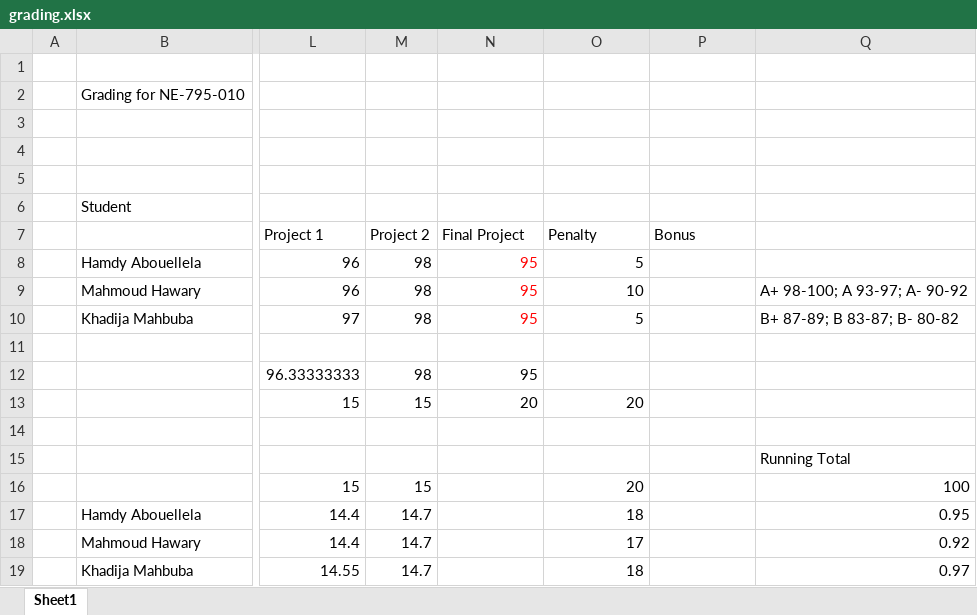
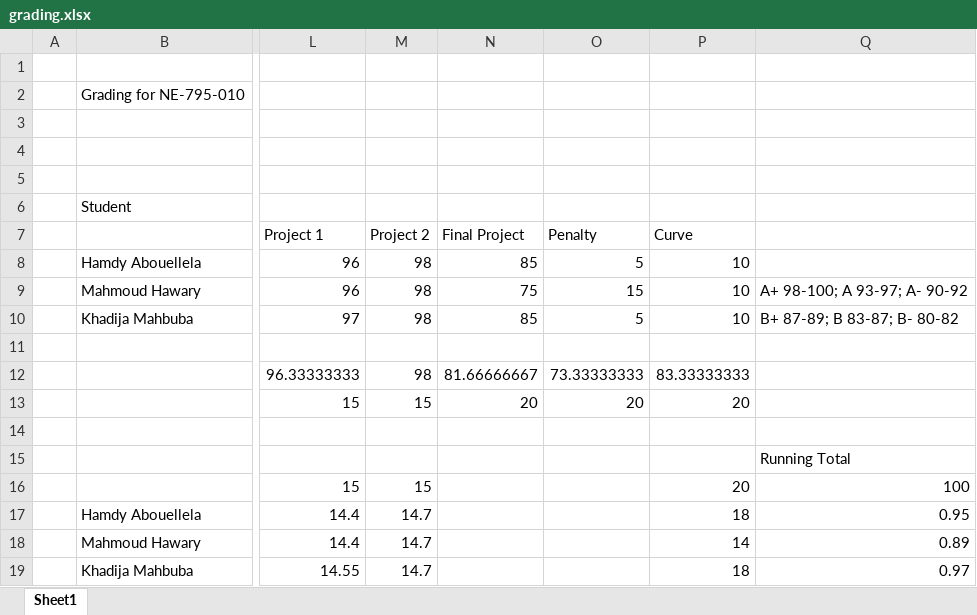
Before and after one commit to benbeeler/TEACHING, an Excel workbook: Advanced Reactor Materials/grading.xlsx, sheet Sheet1, drawn as a sheet; only a part is shown, gaps mark what is left out; values as stored, in another font and other column widths than the file's, no borders; the diff names each change by its address in the sheet, - before the commit and + after, or states it on an @@ line.

```diff
--- a/Advanced Reactor Materials/grading.xlsx (sheet Sheet1)
+++ b/Advanced Reactor Materials/grading.xlsx (sheet Sheet1)
-P7: Bonus
+P7: Curve
-N8 (Final Project): 95
+N8 (Final Project): 85
-N8:N10 text colour: #FF0000
+N8:N10 text colour: black
-P8:P10 (Curve): (empty)
+P8:P10 (Curve): 10
-N9 (Final Project): 95
+N9 (Final Project): 75
-O9 (Penalty): 10
+O9 (Penalty): 15
-N10 (Final Project): 95
+N10 (Final Project): 85
-N12 (Final Project): 95
+N12 (Final Project): 81.66666667
-O12 (Penalty): (empty)
+O12 (Penalty): 73.33333333
-P12 (Curve): (empty)
+P12 (Curve): 83.33333333
-P13 (Curve): (empty)
+P13 (Curve): 20
-O16 (Penalty): 20
+O16 (Penalty): (empty)
-P16 (Curve): (empty)
+P16 (Curve): 20
-O17 (Penalty): 18
+O17 (Penalty): (empty)
-P17 (Curve): (empty)
+P17 (Curve): 18
-O18 (Penalty): 17
+O18 (Penalty): (empty)
-P18 (Curve): (empty)
+P18 (Curve): 14
-Q18: 0.92
+Q18: 0.89
-O19 (Penalty): 18
+O19 (Penalty): (empty)
-P19 (Curve): (empty)
+P19 (Curve): 18
```
Also changed, not shown: formulas that keep their value, 38 other files.
